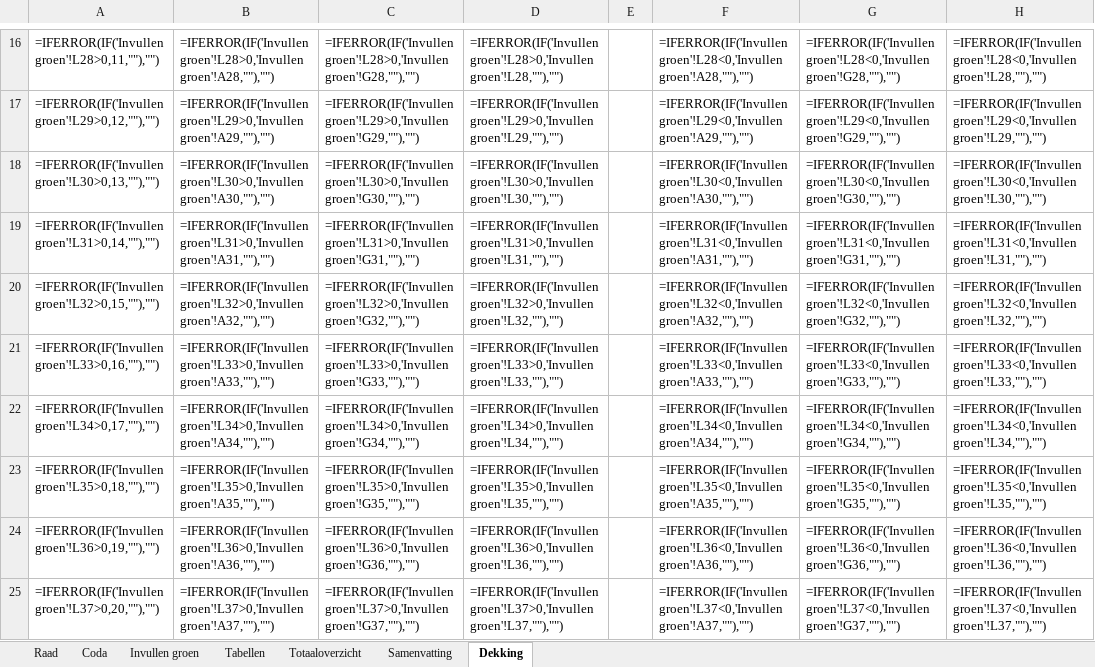
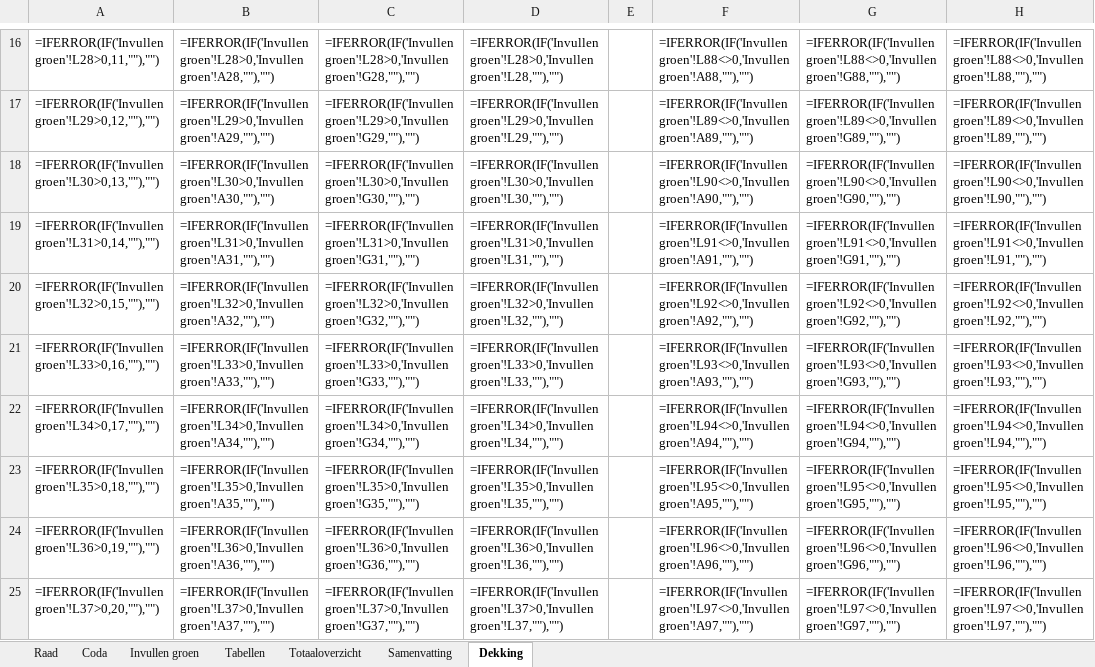
Before and after one commit to MoniqueStrik/Nieuw, an Excel workbook: Format_2026_begrotingswijziging_raad.xlsx, sheet Dekking, drawn as a sheet; only a part is shown, gaps mark what is left out; values as stored, in another font and other column widths than the file's, no cell formats; formulas without a stored value are shown as written; the diff covers the shown part only; the diff names each change by its address in the sheet, - before the commit and + after, or states it on an @@ line.

```diff
--- a/Format_2026_begrotingswijziging_raad.xlsx (sheet Dekking)
+++ b/Format_2026_begrotingswijziging_raad.xlsx (sheet Dekking)
-F16: =IFERROR(IF('Invullen groen'!L28<0,'Invullen groen'!A28,""),"")
+F16: =IFERROR(IF('Invullen groen'!L88<>0,'Invullen groen'!A88,""),"")
-G16: =IFERROR(IF('Invullen groen'!L28<0,'Invullen groen'!G28,""),"")
+G16: =IFERROR(IF('Invullen groen'!L88<>0,'Invullen groen'!G88,""),"")
-H16: =IFERROR(IF('Invullen groen'!L28<0,'Invullen groen'!L28,""),"")
+H16: =IFERROR(IF('Invullen groen'!L88<>0,'Invullen groen'!L88,""),"")
-F17: =IFERROR(IF('Invullen groen'!L29<0,'Invullen groen'!A29,""),"")
+F17: =IFERROR(IF('Invullen groen'!L89<>0,'Invullen groen'!A89,""),"")
-G17: =IFERROR(IF('Invullen groen'!L29<0,'Invullen groen'!G29,""),"")
+G17: =IFERROR(IF('Invullen groen'!L89<>0,'Invullen groen'!G89,""),"")
-H17: =IFERROR(IF('Invullen groen'!L29<0,'Invullen groen'!L29,""),"")
+H17: =IFERROR(IF('Invullen groen'!L89<>0,'Invullen groen'!L89,""),"")
-F18: =IFERROR(IF('Invullen groen'!L30<0,'Invullen groen'!A30,""),"")
+F18: =IFERROR(IF('Invullen groen'!L90<>0,'Invullen groen'!A90,""),"")
-G18: =IFERROR(IF('Invullen groen'!L30<0,'Invullen groen'!G30,""),"")
+G18: =IFERROR(IF('Invullen groen'!L90<>0,'Invullen groen'!G90,""),"")
-H18: =IFERROR(IF('Invullen groen'!L30<0,'Invullen groen'!L30,""),"")
+H18: =IFERROR(IF('Invullen groen'!L90<>0,'Invullen groen'!L90,""),"")
-F19: =IFERROR(IF('Invullen groen'!L31<0,'Invullen groen'!A31,""),"")
+F19: =IFERROR(IF('Invullen groen'!L91<>0,'Invullen groen'!A91,""),"")
-G19: =IFERROR(IF('Invullen groen'!L31<0,'Invullen groen'!G31,""),"")
+G19: =IFERROR(IF('Invullen groen'!L91<>0,'Invullen groen'!G91,""),"")
-H19: =IFERROR(IF('Invullen groen'!L31<0,'Invullen groen'!L31,""),"")
+H19: =IFERROR(IF('Invullen groen'!L91<>0,'Invullen groen'!L91,""),"")
-F20: =IFERROR(IF('Invullen groen'!L32<0,'Invullen groen'!A32,""),"")
+F20: =IFERROR(IF('Invullen groen'!L92<>0,'Invullen groen'!A92,""),"")
-G20: =IFERROR(IF('Invullen groen'!L32<0,'Invullen groen'!G32,""),"")
+G20: =IFERROR(IF('Invullen groen'!L92<>0,'Invullen groen'!G92,""),"")
-H20: =IFERROR(IF('Invullen groen'!L32<0,'Invullen groen'!L32,""),"")
+H20: =IFERROR(IF('Invullen groen'!L92<>0,'Invullen groen'!L92,""),"")
-F21: =IFERROR(IF('Invullen groen'!L33<0,'Invullen groen'!A33,""),"")
+F21: =IFERROR(IF('Invullen groen'!L93<>0,'Invullen groen'!A93,""),"")
-G21: =IFERROR(IF('Invullen groen'!L33<0,'Invullen groen'!G33,""),"")
+G21: =IFERROR(IF('Invullen groen'!L93<>0,'Invullen groen'!G93,""),"")
-H21: =IFERROR(IF('Invullen groen'!L33<0,'Invullen groen'!L33,""),"")
+H21: =IFERROR(IF('Invullen groen'!L93<>0,'Invullen groen'!L93,""),"")
-F22: =IFERROR(IF('Invullen groen'!L34<0,'Invullen groen'!A34,""),"")
+F22: =IFERROR(IF('Invullen groen'!L94<>0,'Invullen groen'!A94,""),"")
-G22: =IFERROR(IF('Invullen groen'!L34<0,'Invullen groen'!G34,""),"")
+G22: =IFERROR(IF('Invullen groen'!L94<>0,'Invullen groen'!G94,""),"")
-H22: =IFERROR(IF('Invullen groen'!L34<0,'Invullen groen'!L34,""),"")
+H22: =IFERROR(IF('Invullen groen'!L94<>0,'Invullen groen'!L94,""),"")
-F23: =IFERROR(IF('Invullen groen'!L35<0,'Invullen groen'!A35,""),"")
+F23: =IFERROR(IF('Invullen groen'!L95<>0,'Invullen groen'!A95,""),"")
-G23: =IFERROR(IF('Invullen groen'!L35<0,'Invullen groen'!G35,""),"")
+G23: =IFERROR(IF('Invullen groen'!L95<>0,'Invullen groen'!G95,""),"")
-H23: =IFERROR(IF('Invullen groen'!L35<0,'Invullen groen'!L35,""),"")
+H23: =IFERROR(IF('Invullen groen'!L95<>0,'Invullen groen'!L95,""),"")
-F24: =IFERROR(IF('Invullen groen'!L36<0,'Invullen groen'!A36,""),"")
+F24: =IFERROR(IF('Invullen groen'!L96<>0,'Invullen groen'!A96,""),"")
-G24: =IFERROR(IF('Invullen groen'!L36<0,'Invullen groen'!G36,""),"")
+G24: =IFERROR(IF('Invullen groen'!L96<>0,'Invullen groen'!G96,""),"")
-H24: =IFERROR(IF('Invullen groen'!L36<0,'Invullen groen'!L36,""),"")
+H24: =IFERROR(IF('Invullen groen'!L96<>0,'Invullen groen'!L96,""),"")
-F25: =IFERROR(IF('Invullen groen'!L37<0,'Invullen groen'!A37,""),"")
+F25: =IFERROR(IF('Invullen groen'!L97<>0,'Invullen groen'!A97,""),"")
-G25: =IFERROR(IF('Invullen groen'!L37<0,'Invullen groen'!G37,""),"")
+G25: =IFERROR(IF('Invullen groen'!L97<>0,'Invullen groen'!G97,""),"")
-H25: =IFERROR(IF('Invullen groen'!L37<0,'Invullen groen'!L37,""),"")
+H25: =IFERROR(IF('Invullen groen'!L97<>0,'Invullen groen'!L97,""),"")
```
Also changed, not shown: 1 added row, 169 removed rows, 144 edited cells and merged cells elsewhere in this sheet, sheet Samenvatting, sheet Raad, sheet Invullen groen, cell formats.
